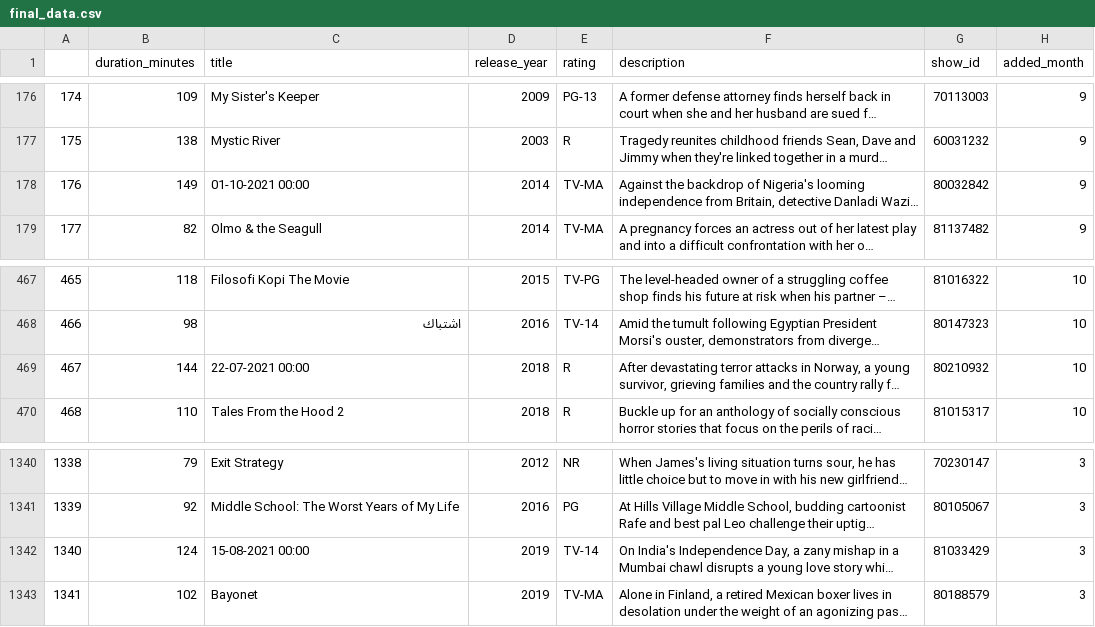
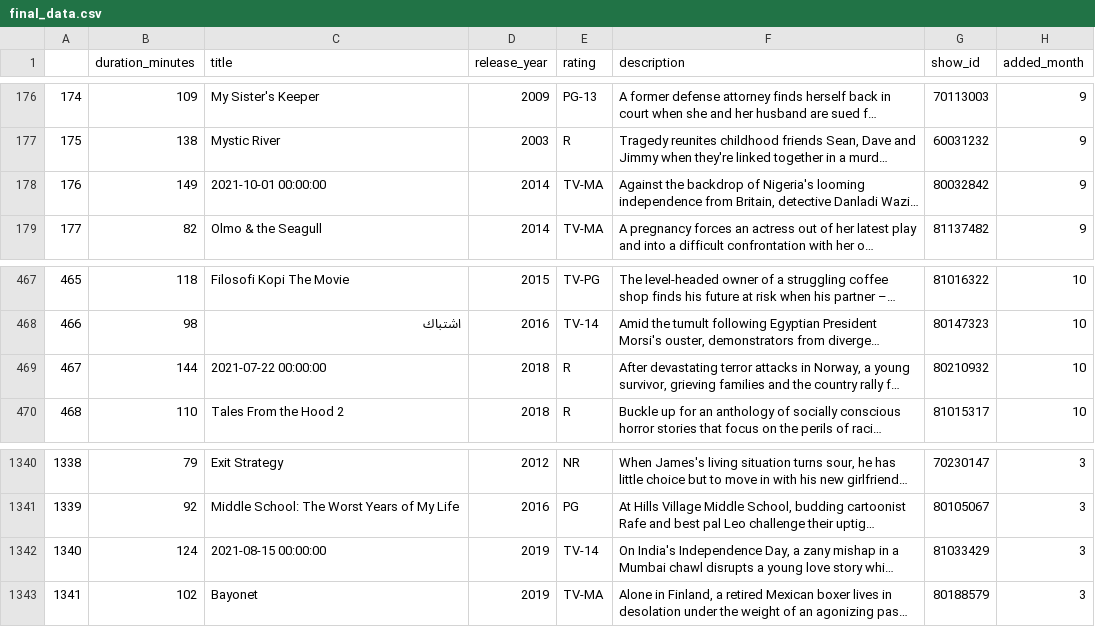
Before and after one commit to NaveenChoudharyy/End_to_end_case_studies, a CSV file: Netflix/Data/Cleaned_data/final_data.csv, drawn as a sheet; only a part is shown, gaps mark what is left out; long unchanged cells end in …; the diff names each change by its address in the sheet, - before the commit and + after, or states it on an @@ line.

```diff
--- a/Netflix/Data/Cleaned_data/final_data.csv
+++ b/Netflix/Data/Cleaned_data/final_data.csv
-C178 (title): 01-10-2021 00:00
+C178 (title): 2021-10-01 00:00:00
-C469 (title): 22-07-2021 00:00
+C469 (title): 2021-07-22 00:00:00
-C1342 (title): 15-08-2021 00:00
+C1342 (title): 2021-08-15 00:00:00
```
Also changed, not shown: 4 other files.
